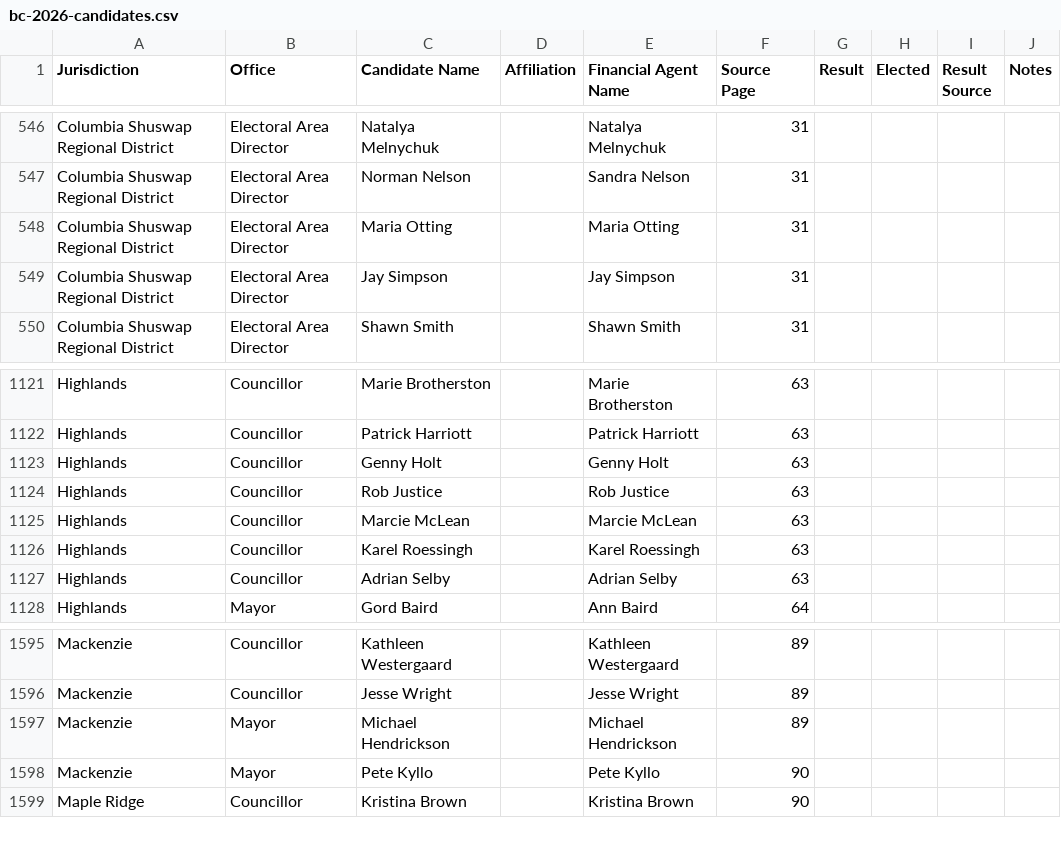
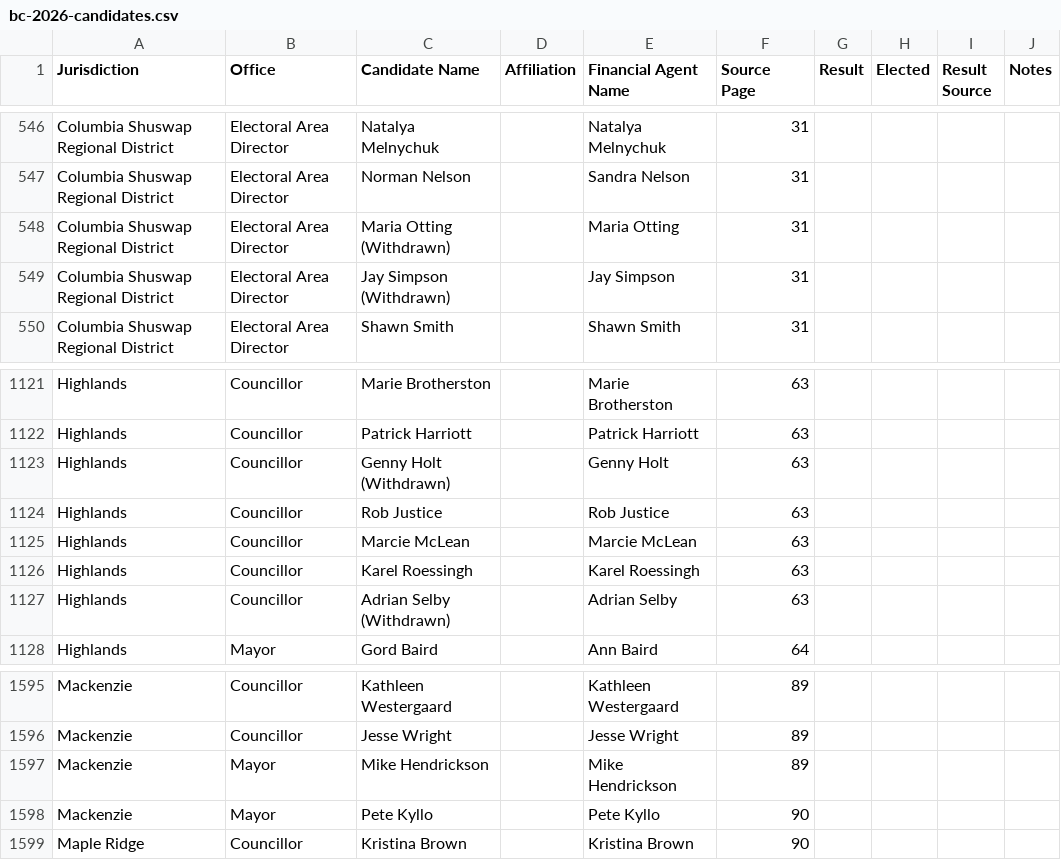
Before and after one commit to Hayzee28/bc2026-election-database, a CSV file: bc-2026-candidates.csv, drawn as a sheet; only a part is shown, gaps mark what is left out.

```diff
--- a/bc-2026-candidates.csv
+++ b/bc-2026-candidates.csv
@@ -547,4 +547,4 @@ Columbia Shuswap Regional District,Electoral Area Director,Natalya Melnychuk,,Na
 Columbia Shuswap Regional District,Electoral Area Director,Norman Nelson,,Sandra Nelson,31,,,,
-Columbia Shuswap Regional District,Electoral Area Director,Maria Otting,,Maria Otting,31,,,,
-Columbia Shuswap Regional District,Electoral Area Director,Jay Simpson,,Jay Simpson,31,,,,
+Columbia Shuswap Regional District,Electoral Area Director,Maria Otting (Withdrawn),,Maria Otting,31,,,,
+Columbia Shuswap Regional District,Electoral Area Director,Jay Simpson (Withdrawn),,Jay Simpson,31,,,,
 Columbia Shuswap Regional District,Electoral Area Director,Shawn Smith,,Shawn Smith,31,,,,
@@ -1122,3 +1122,3 @@ Highlands,Councillor,Marie Brotherston,,Marie Brotherston,63,,,,
 Highlands,Councillor,Patrick Harriott,,Patrick Harriott,63,,,,
-Highlands,Councillor,Genny Holt,,Genny Holt,63,,,,
+Highlands,Councillor,Genny Holt (Withdrawn),,Genny Holt,63,,,,
 Highlands,Councillor,Rob Justice,,Rob Justice,63,,,,
@@ -1126,3 +1126,3 @@ Highlands,Councillor,Marcie McLean,,Marcie McLean,63,,,,
 Highlands,Councillor,Karel Roessingh,,Karel Roessingh,63,,,,
-Highlands,Councillor,Adrian Selby,,Adrian Selby,63,,,,
+Highlands,Councillor,Adrian Selby (Withdrawn),,Adrian Selby,63,,,,
 Highlands,Mayor,Gord Baird,,Ann Baird,64,,,,
@@ -1596,3 +1596,3 @@ Mackenzie,Councillor,Kathleen Westergaard,,Kathleen Westergaard,89,,,,
 Mackenzie,Councillor,Jesse Wright,,Jesse Wright,89,,,,
-Mackenzie,Mayor,Michael Hendrickson,,Michael Hendrickson,89,,,,
+Mackenzie,Mayor,Mike Hendrickson,,Mike Hendrickson,89,,,,
 Mackenzie,Mayor,Pete Kyllo,,Pete Kyllo,90,,,,
```
Also changed, not shown: 11 other files.
